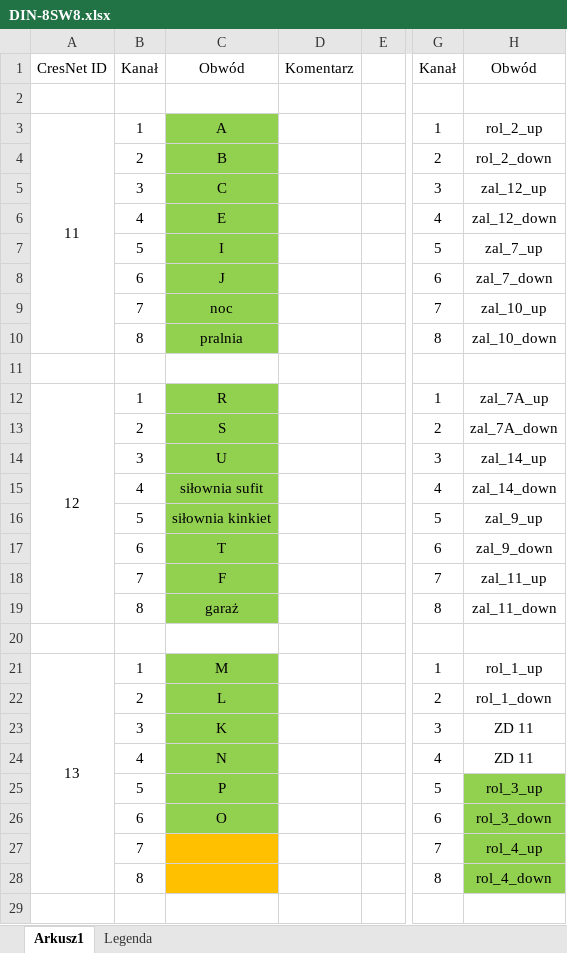
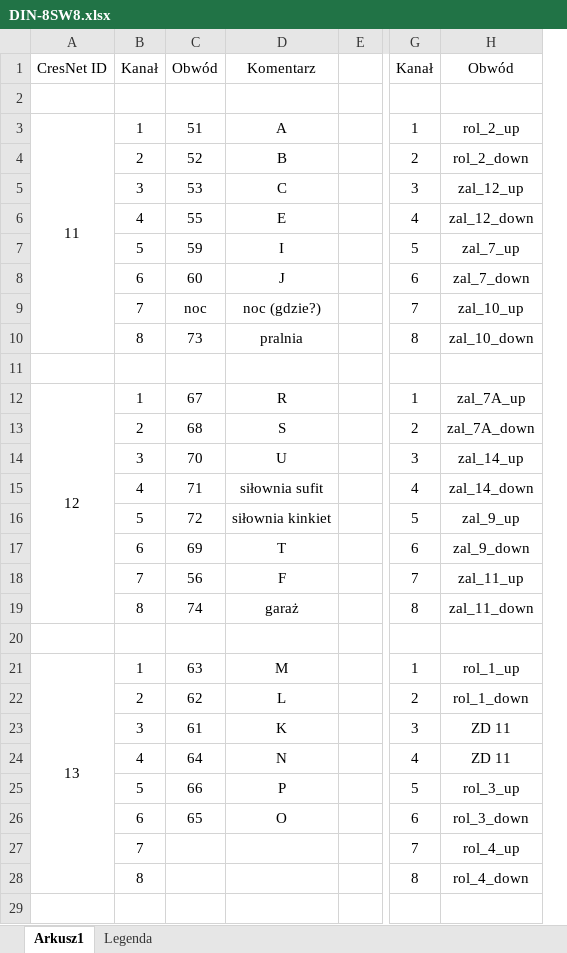
Before and after one commit to RBSystems/Crestron-10, an Excel workbook: Robak/doc/DIN-8SW8.xlsx, sheet Arkusz1, drawn as a sheet; only a part is shown, gaps mark what is left out; values as stored, in another font and other column widths than the file's, no borders; removed rows and columns are numbered as before the commit, all else as after; the diff covers the shown part only; the diff names each change by its address in the sheet, - before the commit and + after, or states it on an @@ line.

```diff
--- a/Robak/doc/DIN-8SW8.xlsx (sheet Arkusz1)
+++ b/Robak/doc/DIN-8SW8.xlsx (sheet Arkusz1)
+column C, rows 1-26: Obwód |  | 51 | 52 | 53 | 55 | 59 | 60 | noc | 73 |  | 67 | 68 | 70 | 71 | 72 | 69 | 56 | 74 |  | 63 | 62 | 61 | 64 | 66 | 65
-column D, row 1: Komentarz
-D1: Obwód
+D1: Komentarz
-D3:D10 fill: #92D050
+D3:D10 fill: none
-D9: noc
+D9: noc (gdzie?)
-D12:D19 fill: #92D050
+D12:D19 fill: none
-D21:D26 fill: #92D050
+D21:D26 fill: none
-H25:H28 fill: #92D050
+H25:H28 fill: none
-D27:D28 fill: #FFC000
+D27:D28 fill: none
```
Also changed, not shown: cell formats elsewhere in this sheet, 2 other files.
